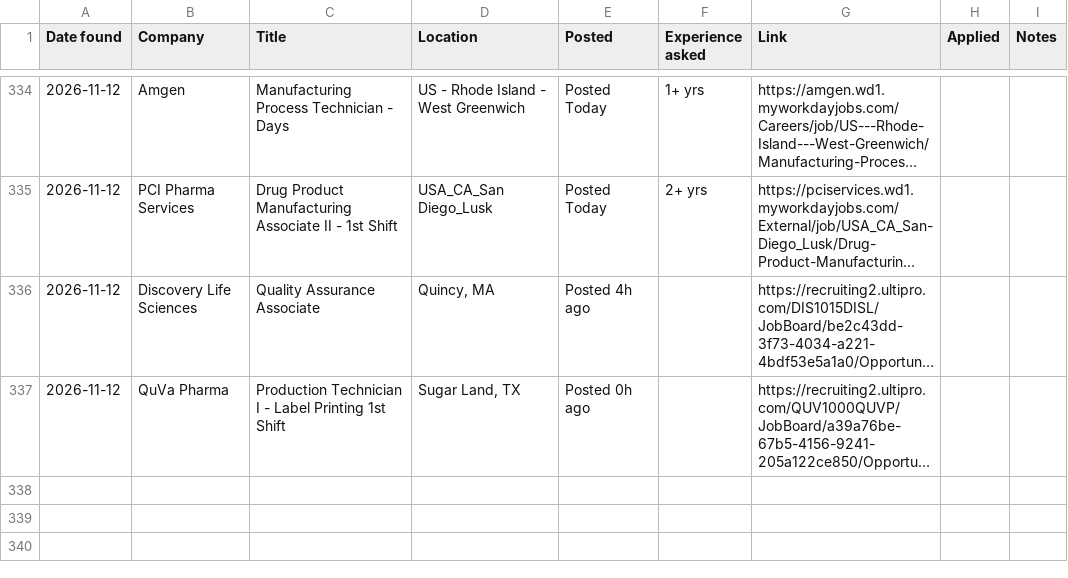
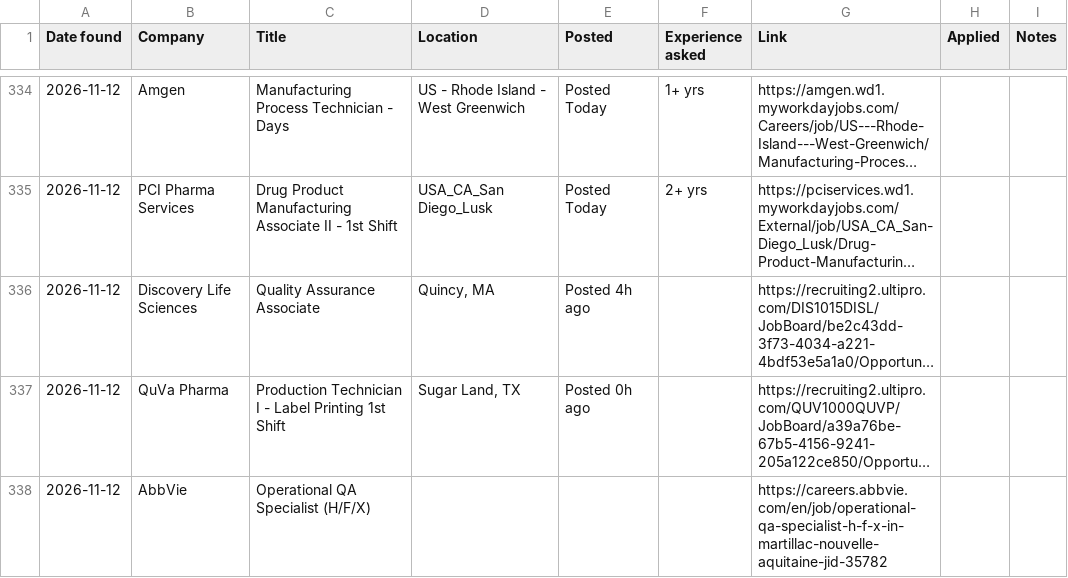
Before and after one commit to arkit-reg/Job_Watch_21, a CSV file: jobs_log.csv, drawn as a sheet; only a part is shown, gaps mark what is left out; long unchanged cells end in …; the diff names each change by its address in the sheet, - before the commit and + after, or states it on an @@ line.

```diff
--- a/jobs_log.csv
+++ b/jobs_log.csv
+row 338: 2026-11-12 | AbbVie | Operational QA Specialist (H/F/X) |  |  |  | https://careers.abbvie.com/en/job/operational-qa-specialist-h-f-x-in-martillac-nouvelle-aquitaine-jid-35782
```
Also changed, not shown: manual_check.csv, 1 other file.
